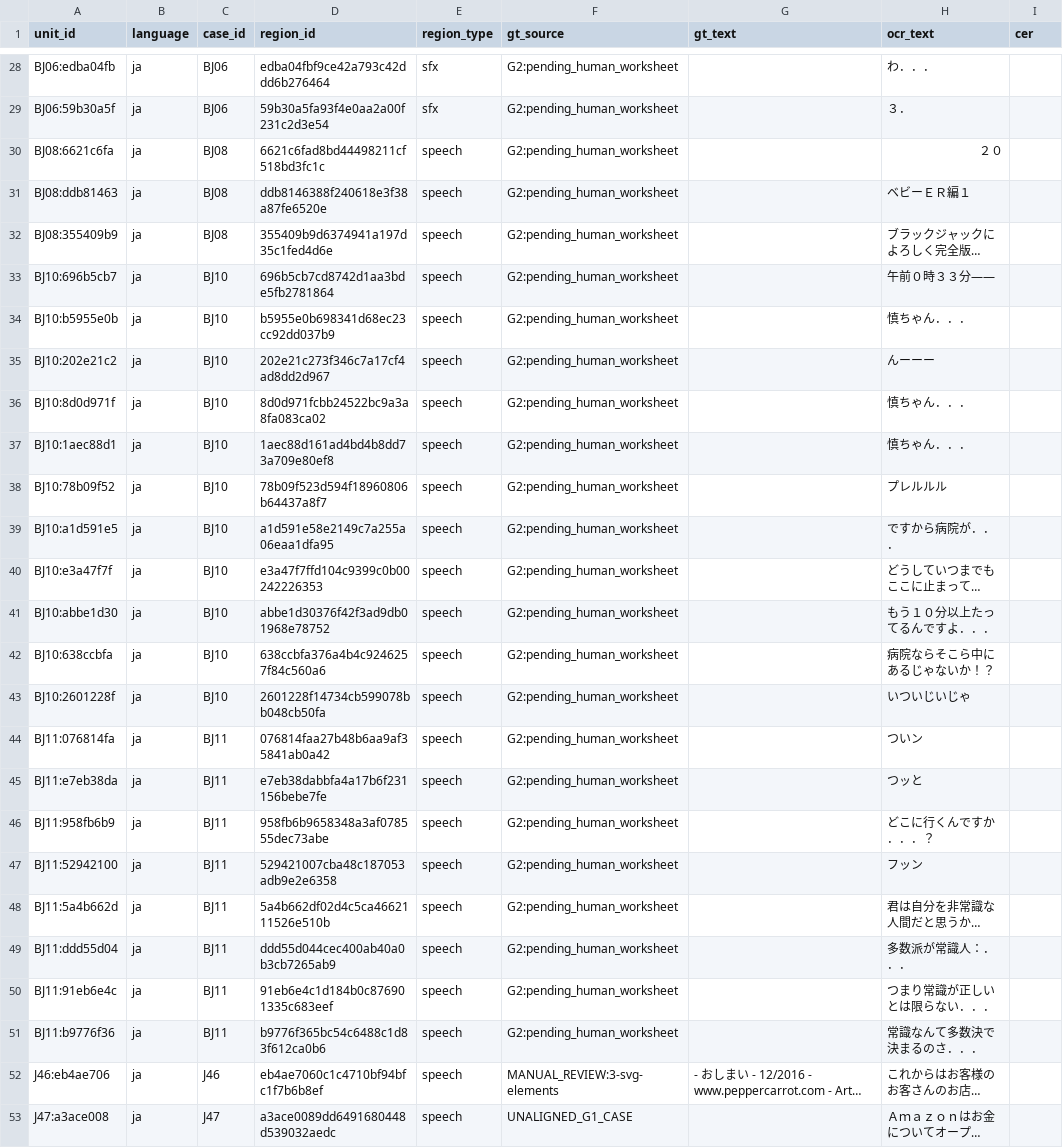
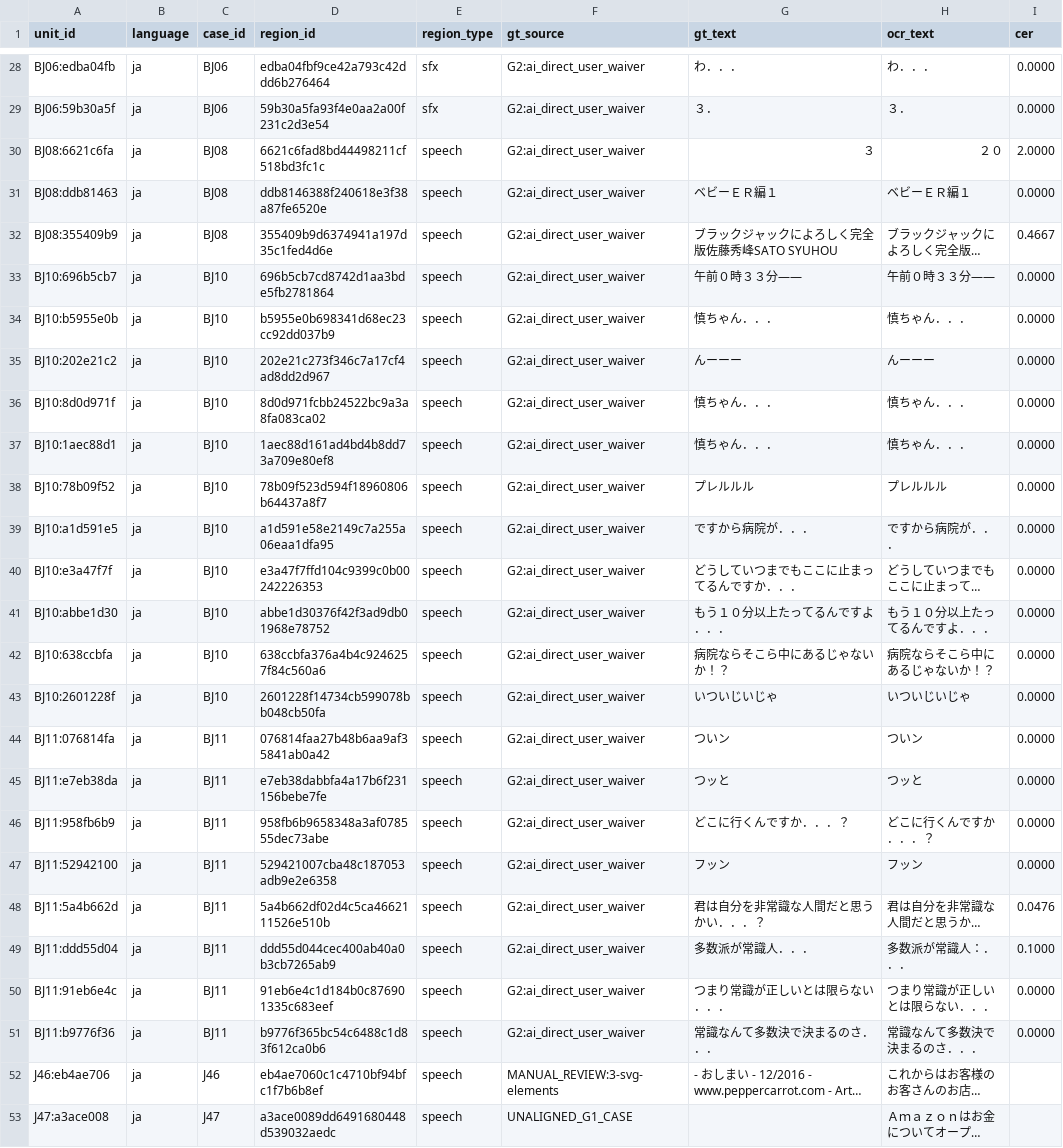
Before and after one commit to peakwheat-pixel/New-Manga, a CSV file: verification/M2-TA3-B/phase2/ocr/cer-regions.csv, drawn as a sheet; only a part is shown, gaps mark what is left out; long unchanged cells end in …; the diff covers the shown part only; the diff names each change by its address in the sheet, - before the commit and + after, or states it on an @@ line.

Commit message:
chore(densho810): 用户裁决「直接提交」免审授权——n=26 对白可读性工作表终审落表（user_verdict 全 OK+免审 rationale）+ G2 50 行 ja GT 视觉直读终态（首跑 cer-regions.csv 50 行 gt_source=G2:ai_direct_user_waiver+CER 复算 median 0/mean 0.0712/零错误 86%；7 行 GT≠OCR 实质修正：って≠っそ、封面作者名 SATO SYUHOU 漏读×2+『警察 幻觉、２０≠３、多余 ！/：×2；18 行手绘毛笔字低置信如实登记）+ g2-gt-final-summary.json（口径对齐 G1：strip-ws/…≡.../casefold；自锚风险 directional 声明；ko-rerun K02 93 行非本待办注记）

```diff
--- a/verification/M2-TA3-B/phase2/ocr/cer-regions.csv
+++ b/verification/M2-TA3-B/phase2/ocr/cer-regions.csv
-F28:F51 (gt_source): G2:pending_human_worksheet
+F28:F51 (gt_source): G2:ai_direct_user_waiver
-G28 (gt_text): (empty)
+G28 (gt_text): わ．．．
-I28:I29 (cer): (empty)
+I28:I29 (cer): 0.0000
-G29 (gt_text): (empty)
+G29 (gt_text): ３．
-G30 (gt_text): (empty)
+G30 (gt_text): ３
-I30 (cer): (empty)
+I30 (cer): 2.0000
-G31 (gt_text): (empty)
+G31 (gt_text): ベビーＥＲ編１
-I31 (cer): (empty)
+I31 (cer): 0.0000
-G32 (gt_text): (empty)
+G32 (gt_text): ブラックジャックによろしく完全版佐藤秀峰SATO SYUHOU
-I32 (cer): (empty)
+I32 (cer): 0.4667
-G33 (gt_text): (empty)
+G33 (gt_text): 午前０時３３分――
-I33:I47 (cer): (empty)
+I33:I47 (cer): 0.0000
-G34 (gt_text): (empty)
+G34 (gt_text): 慎ちゃん．．．
-G35 (gt_text): (empty)
+G35 (gt_text): んーーー
-G36:G37 (gt_text): (empty)
+G36:G37 (gt_text): 慎ちゃん．．．
-G38 (gt_text): (empty)
+G38 (gt_text): プレルルル
-G39 (gt_text): (empty)
+G39 (gt_text): ですから病院が．．．
-G40 (gt_text): (empty)
+G40 (gt_text): どうしていつまでもここに止まってるんですか．．．
-G41 (gt_text): (empty)
+G41 (gt_text): もう１０分以上たってるんですよ．．．
-G42 (gt_text): (empty)
+G42 (gt_text): 病院ならそこら中にあるじゃないか！？
-G43 (gt_text): (empty)
+G43 (gt_text): いついじいじゃ
-G44 (gt_text): (empty)
+G44 (gt_text): ついン
-G45 (gt_text): (empty)
+G45 (gt_text): つッと
-G46 (gt_text): (empty)
+G46 (gt_text): どこに行くんですか．．．？
-G47 (gt_text): (empty)
+G47 (gt_text): フッン
-G48 (gt_text): (empty)
+G48 (gt_text): 君は自分を非常識な人間だと思うかい．．．？
-I48 (cer): (empty)
+I48 (cer): 0.0476
-G49 (gt_text): (empty)
+G49 (gt_text): 多数派が常識人．．．
-I49 (cer): (empty)
+I49 (cer): 0.1000
-G50 (gt_text): (empty)
+G50 (gt_text): つまり常識が正しいとは限らない．．．
-I50:I51 (cer): (empty)
+I50:I51 (cer): 0.0000
-G51 (gt_text): (empty)
+G51 (gt_text): 常識なんて多数決で決まるのさ．．．
```
Also changed, not shown: 78 edited cells elsewhere in this file, verification/M2-TA3-B/phase2/translate/dialogue-readability-worksheet.csv, 1 other file.
